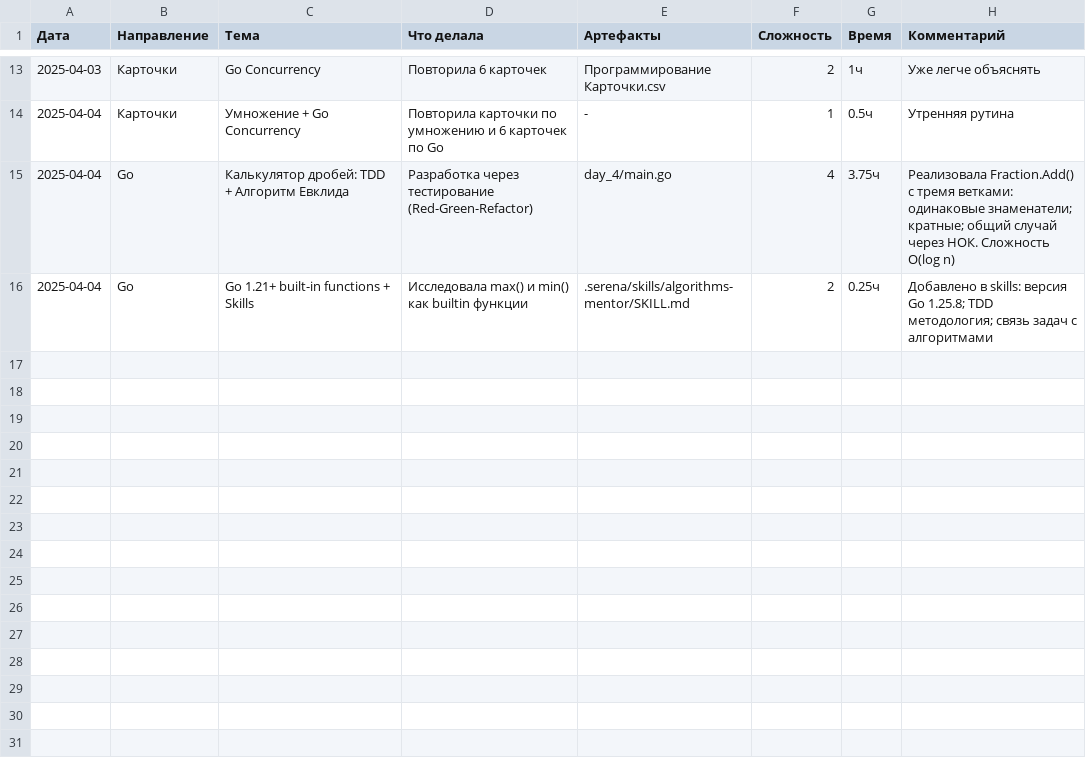
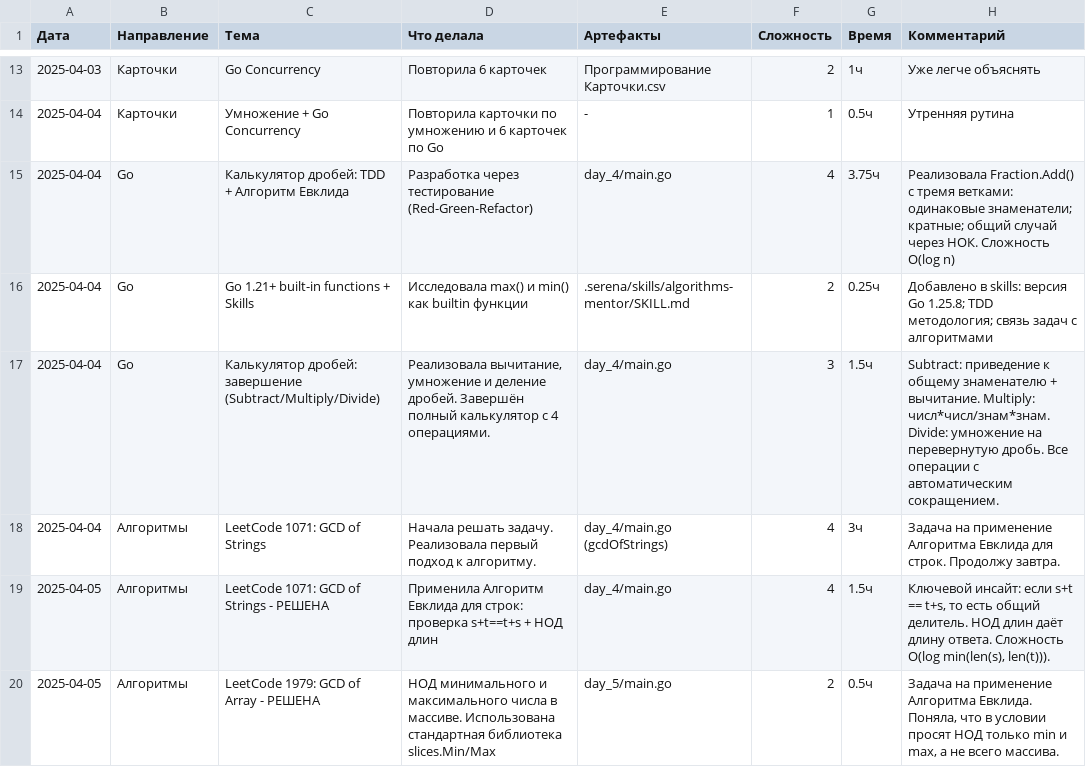
Before and after one commit to bryack/algorithms, a CSV file: journal.csv, drawn as a sheet; only a part is shown, gaps mark what is left out.

Commit message:
Solve LeetCode 1071 (GCD of Strings) and 1979 (GCD of Array)
LeetCode 1071 - GCD of Strings (Medium):
- Implement gcdOfStrings using Euclidean algorithm on string lengths
- Check s+t == t+s to verify common divisor exists
- Return prefix of GCD length as the answer
- Add comprehensive tests including edge case ABABAB/ABAB

LeetCode 1979 - Find GCD of Array (Easy):
- Use slices.Min and slices.Max (Go 1.21+) to find bounds
- Apply Euclidean algorithm to find GCD of min and max
- Tests cover various GCD scenarios

```diff
--- a/journal.csv
+++ b/journal.csv
@@ -16 +16,5 @@
 2025-04-04,Go,Go 1.21+ built-in functions + Skills,Исследовала max() и min() как builtin функции,.serena/skills/algorithms-mentor/SKILL.md,2,0.25ч,Добавлено в skills: версия Go 1.25.8; TDD методология; связь задач с алгоритмами
+2025-04-04,Go,Калькулятор дробей: завершение (Subtract/Multiply/Divide),"Реализовала вычитание, умножение и деление дробей. Завершён полный калькулятор с 4 операциями.",day_4/main.go,3,1.5ч,"Subtract: приведение к общему знаменателю + вычитание. Multiply: числ*числ/знам*знам. Divide: умножение на перевернутую дробь. Все операции с автоматическим сокращением."
+2025-04-04,Алгоритмы,LeetCode 1071: GCD of Strings,Начала решать задачу. Реализовала первый подход к алгоритму.,day_4/main.go (gcdOfStrings),4,3ч,Задача на применение Алгоритма Евклида для строк. Продолжу завтра.
+2025-04-05,Алгоритмы,LeetCode 1071: GCD of Strings - РЕШЕНА,Применила Алгоритм Евклида для строк: проверка s+t==t+s + НОД длин,day_4/main.go,4,1.5ч,"Ключевой инсайт: если s+t == t+s, то есть общий делитель. НОД длин даёт длину ответа. Сложность O(log min(len(s), len(t)))."
+2025-04-05,Алгоритмы,LeetCode 1979: GCD of Array - РЕШЕНА,НОД минимального и максимального числа в массиве. Использована стандартная библиотека slices.Min/Max,day_5/main.go,2,0.5ч,"Задача на применение Алгоритма Евклида. Поняла, что в условии просят НОД только min и max, а не всего массива."
```
Also changed, not shown: 6 other files.
